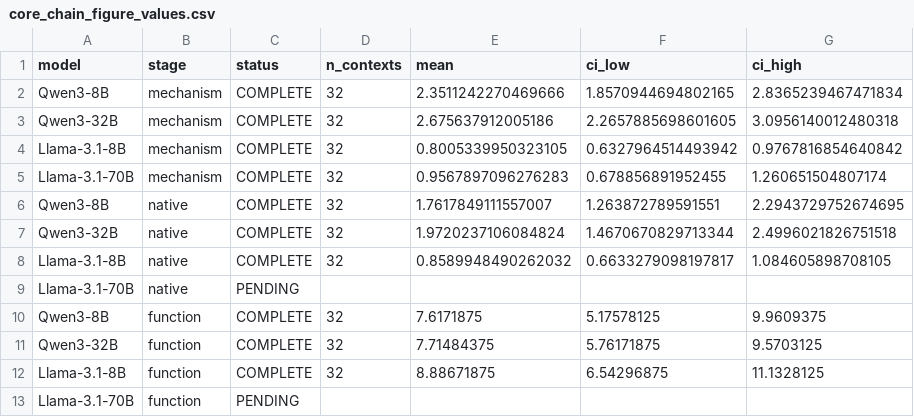
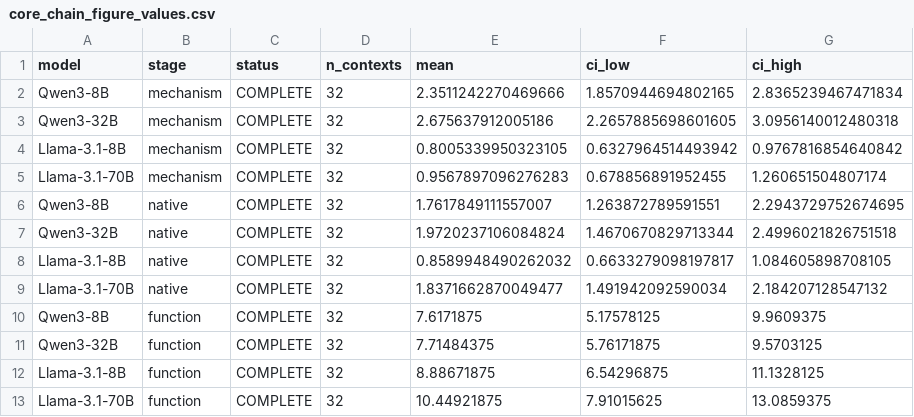
Before and after one commit to Nhckdvrl/ssn-group-papaer, a CSV file: workbench/in-context-evidence-structure/results/e131/core_chain_figure_values.csv, drawn as a sheet; removed rows and columns are numbered as before the commit, all else as after; the diff names each change by its address in the sheet, - before the commit and + after, or states it on an @@ line.

Commit message:
Complete the matched 8B–70B mechanism chain and integrate verified evidence into the ACL manuscript

```diff
--- a/workbench/in-context-evidence-structure/results/e131/core_chain_figure_values.csv
+++ b/workbench/in-context-evidence-structure/results/e131/core_chain_figure_values.csv
-row 9: Llama-3.1-70B | native | PENDING
+row 9: Llama-3.1-70B | native | COMPLETE | 32 | 1.8371662870049477 | 1.491942092590034 | 2.184207128547132
-row 13: Llama-3.1-70B | function | PENDING
+row 13: Llama-3.1-70B | function | COMPLETE | 32 | 10.44921875 | 7.91015625 | 13.0859375
```
Also changed, not shown: 57 other files.
